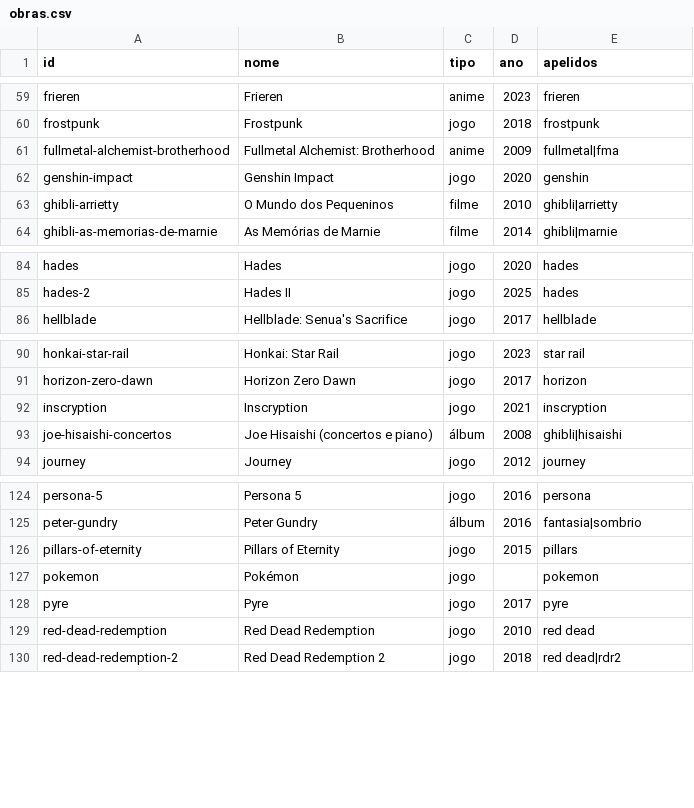
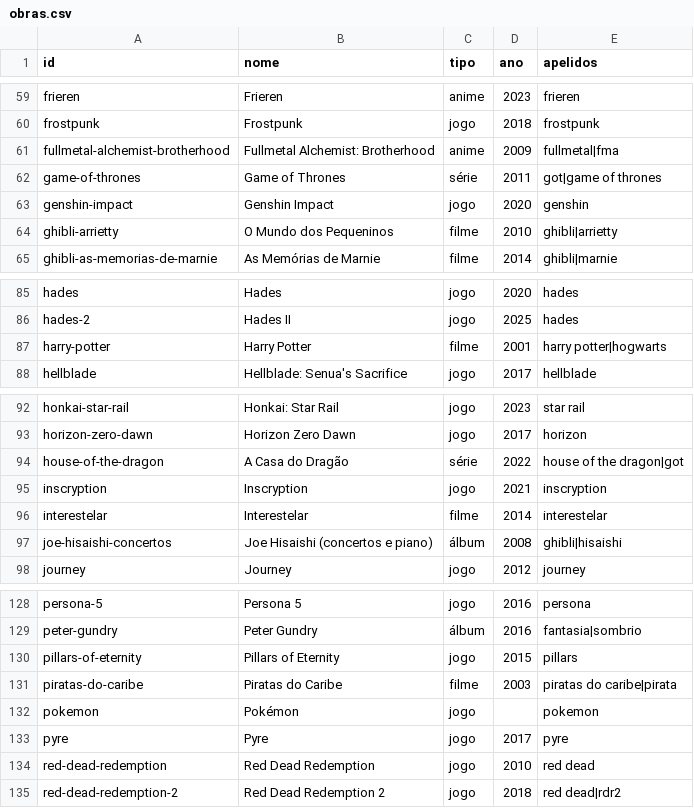
Before and after one commit to Marcelao98/Projeto-Frederico, a CSV file: acervo/catalogo/obras.csv, drawn as a sheet; only a part is shown, gaps mark what is left out.

```diff
--- a/acervo/catalogo/obras.csv
+++ b/acervo/catalogo/obras.csv
@@ -61,2 +61,3 @@ frostpunk;Frostpunk;jogo;2018;frostpunk
 fullmetal-alchemist-brotherhood;Fullmetal Alchemist: Brotherhood;anime;2009;fullmetal|fma
+game-of-thrones;Game of Thrones;série;2011;got|game of thrones
 genshin-impact;Genshin Impact;jogo;2020;genshin
@@ -85,2 +86,3 @@ hades;Hades;jogo;2020;hades
 hades-2;Hades II;jogo;2025;hades
+harry-potter;Harry Potter;filme;2001;harry potter|hogwarts
 hellblade;Hellblade: Senua's Sacrifice;jogo;2017;hellblade
@@ -91,3 +93,5 @@ honkai-star-rail;Honkai: Star Rail;jogo;2023;star rail
 horizon-zero-dawn;Horizon Zero Dawn;jogo;2017;horizon
+house-of-the-dragon;A Casa do Dragão;série;2022;house of the dragon|got
 inscryption;Inscryption;jogo;2021;inscryption
+interestelar;Interestelar;filme;2014;interestelar
 joe-hisaishi-concertos;Joe Hisaishi (concertos e piano);álbum;2008;ghibli|hisaishi
@@ -126,2 +130,3 @@ peter-gundry;Peter Gundry;álbum;2016;fantasia|sombrio
 pillars-of-eternity;Pillars of Eternity;jogo;2015;pillars
+piratas-do-caribe;Piratas do Caribe;filme;2003;piratas do caribe|pirata
 pokemon;Pokémon;jogo;;pokemon
```
Also changed, not shown: acervo/catalogo/ost/faixas/game-of-thrones.csv, acervo/catalogo/ost/faixas/harry-potter.csv, 9 other files.
